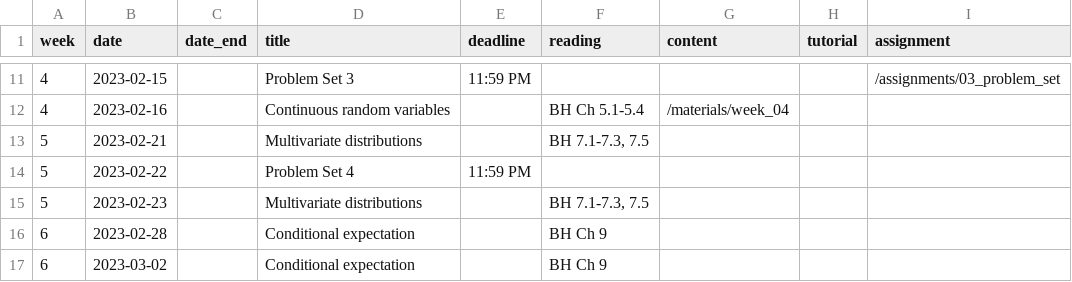
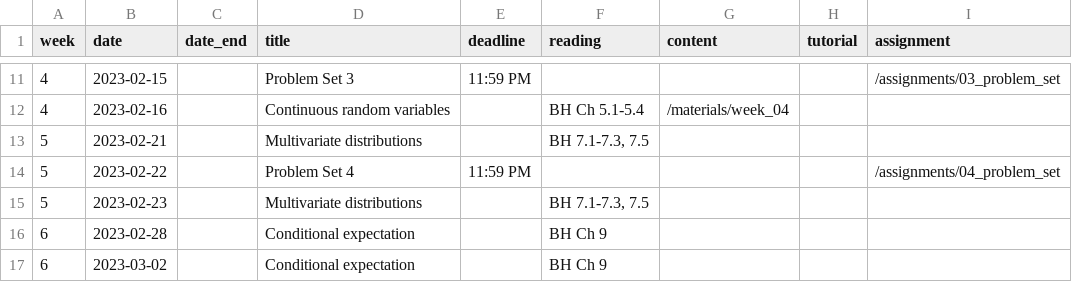
Before and after one commit to mattblackwell/gov2002-site-s23, a CSV file: data/schedule.csv, drawn as a sheet; only a part is shown, gaps mark what is left out.

```diff
--- a/data/schedule.csv
+++ b/data/schedule.csv
@@ -13,3 +13,3 @@
 5,2023-02-21,,Multivariate distributions,,"BH 7.1-7.3, 7.5",,,
-5,2023-02-22,,Problem Set 4,11:59 PM,,,,
+5,2023-02-22,,Problem Set 4,11:59 PM,,,,"/assignments/04_problem_set"
 5,2023-02-23,,Multivariate distributions,,"BH 7.1-7.3, 7.5",,,
```
Also changed, not shown: 8 other files.
